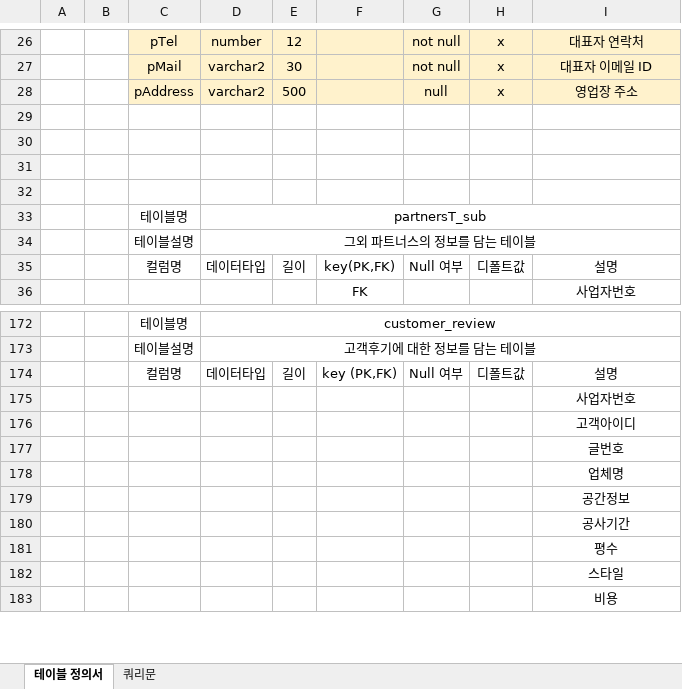
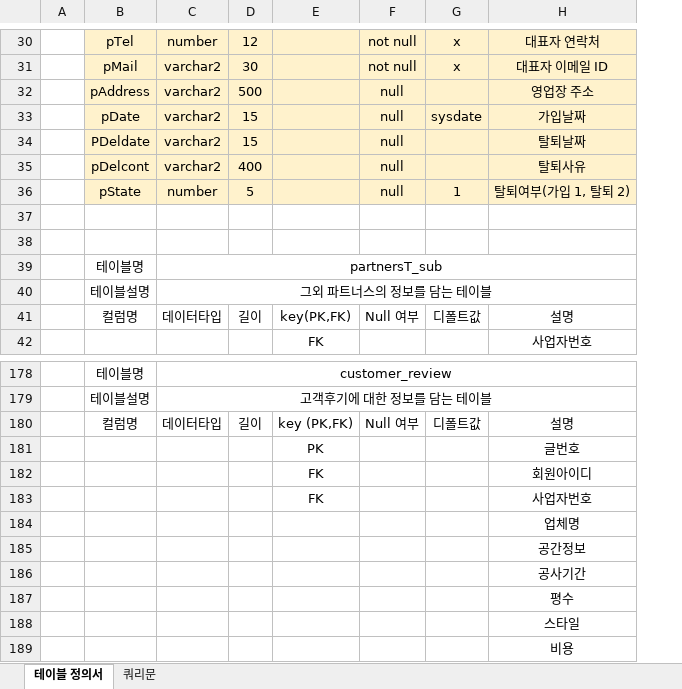
Before and after one commit to w-garden/teamproject, an Excel workbook: DoZip/memo/테이블 정의서.xlsx, sheet 테이블 정의서, drawn as a sheet; only a part is shown, gaps mark what is left out; values as stored, in another font and other column widths than the file's, no borders; removed rows and columns are numbered as before the commit, all else as after; the diff covers the shown part only; the diff names each change by its address in the sheet, - before the commit and + after, or states it on an @@ line.

```diff
--- a/DoZip/memo/테이블 정의서.xlsx (sheet 테이블 정의서)
+++ b/DoZip/memo/테이블 정의서.xlsx (sheet 테이블 정의서)
-column B, empty
-G32: x
+G32: (empty)
-row 33: (empty)
+row 33:  | pDate | varchar2 | 15 |  | null | sysdate | 가입날짜
-B33:H34 fill: none
+B33:H34 fill: #FFF2CC
-row 34: (empty)
+row 34:  | PDeldate | varchar2 | 15 |  | null |  | 탈퇴날짜
+row 35:  | pDelcont | varchar2 | 400 |  | null |  | 탈퇴사유
+row 36:  | pState | number | 5 |  | null | 1 | 탈퇴여부(가입 1, 탈퇴 2)
-row 175:  |  |  |  |  |  |  |  | 사업자번호
-row 176:  |  |  |  |  |  |  |  | 고객아이디
-E181: (empty)
+E181: PK
+row 182:  |  |  |  | FK |  |  | 회원아이디
+row 183:  |  |  |  | FK |  |  | 사업자번호
```
Also changed, not shown: 13 added rows, 9 removed rows, 4 edited cells and cell formats elsewhere in this sheet, 13 other files.
